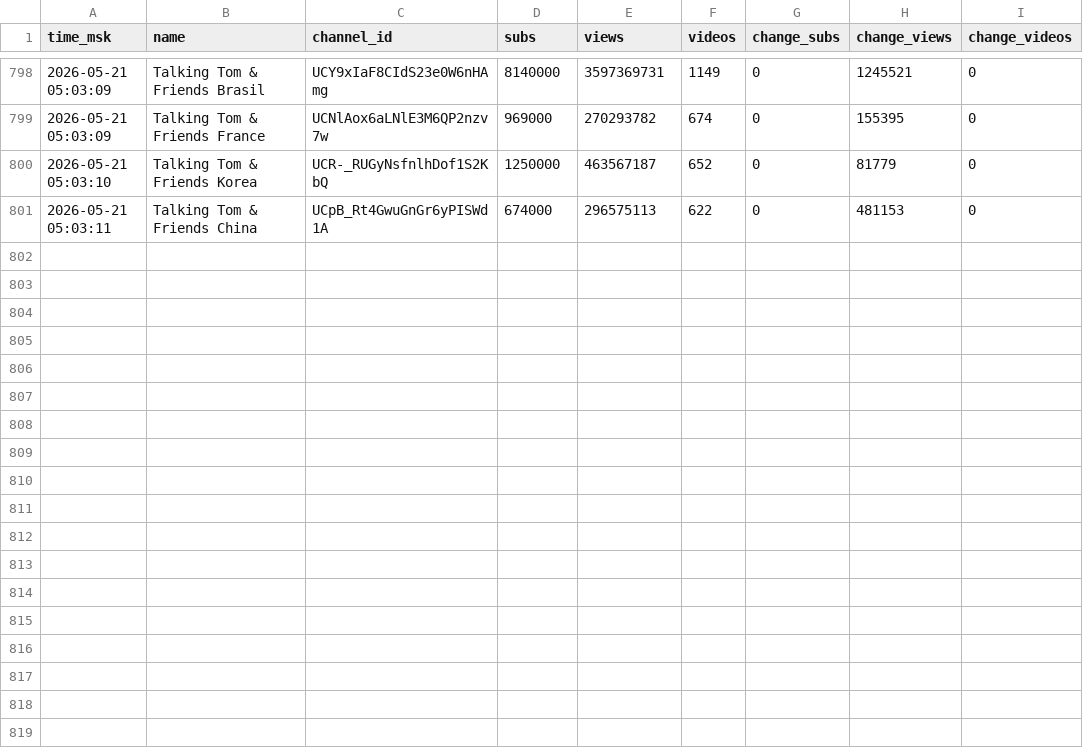
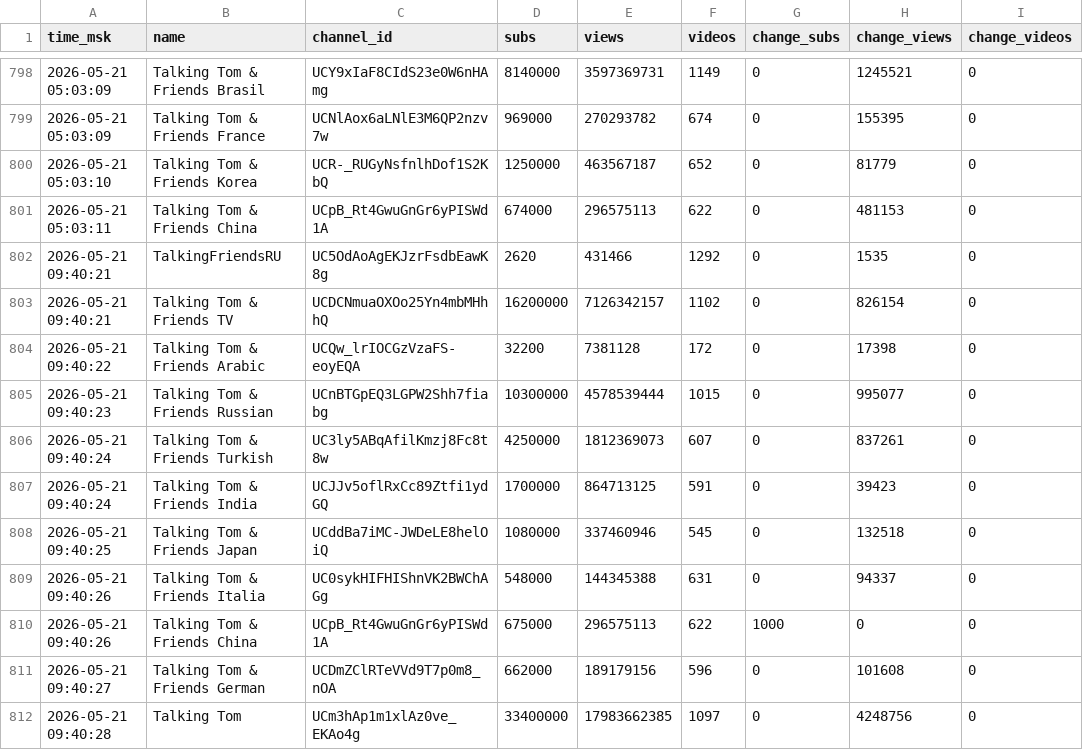
Before and after one commit to PozzisMine/TalkingFriendsStats, a CSV file: stats_log.csv, drawn as a sheet; only a part is shown, gaps mark what is left out; the diff names each change by its address in the sheet, - before the commit and + after, or states it on an @@ line.

```diff
--- a/stats_log.csv
+++ b/stats_log.csv
+row 802: 2026-05-21 09:40:21 | TalkingFriendsRU | UC5OdAoAgEKJzrFsdbEawK8g | 2620 | 431466 | 1292 | 0 | 1535 | 0
+row 803: 2026-05-21 09:40:21 | Talking Tom & Friends TV | UCDCNmuaOXOo25Yn4mbMHhhQ | 16200000 | 7126342157 | 1102 | 0 | 826154 | 0
+row 804: 2026-05-21 09:40:22 | Talking Tom & Friends Arabic | UCQw_lrIOCGzVzaFS-eoyEQA | 32200 | 7381128 | 172 | 0 | 17398 | 0
+row 805: 2026-05-21 09:40:23 | Talking Tom & Friends Russian | UCnBTGpEQ3LGPW2Shh7fiabg | 10300000 | 4578539444 | 1015 | 0 | 995077 | 0
+row 806: 2026-05-21 09:40:24 | Talking Tom & Friends Turkish | UC3ly5ABqAfilKmzj8Fc8t8w | 4250000 | 1812369073 | 607 | 0 | 837261 | 0
+row 807: 2026-05-21 09:40:24 | Talking Tom & Friends India | UCJJv5oflRxCc89Ztfi1ydGQ | 1700000 | 864713125 | 591 | 0 | 39423 | 0
+row 808: 2026-05-21 09:40:25 | Talking Tom & Friends Japan | UCddBa7iMC-JWDeLE8helOiQ | 1080000 | 337460946 | 545 | 0 | 132518 | 0
+row 809: 2026-05-21 09:40:26 | Talking Tom & Friends Italia | UC0sykHIFHIShnVK2BWChAGg | 548000 | 144345388 | 631 | 0 | 94337 | 0
+row 810: 2026-05-21 09:40:26 | Talking Tom & Friends China | UCpB_Rt4GwuGnGr6yPISWd1A | 675000 | 296575113 | 622 | 1000 | 0 | 0
+row 811: 2026-05-21 09:40:27 | Talking Tom & Friends German | UCDmZClRTeVVd9T7p0m8_nOA | 662000 | 189179156 | 596 | 0 | 101608 | 0
+row 812: 2026-05-21 09:40:28 | Talking Tom | UCm3hAp1m1xlAz0ve_EKAo4g | 33400000 | 17983662385 | 1097 | 0 | 4248756 | 0
```
Also changed, not shown: 1 other file.
